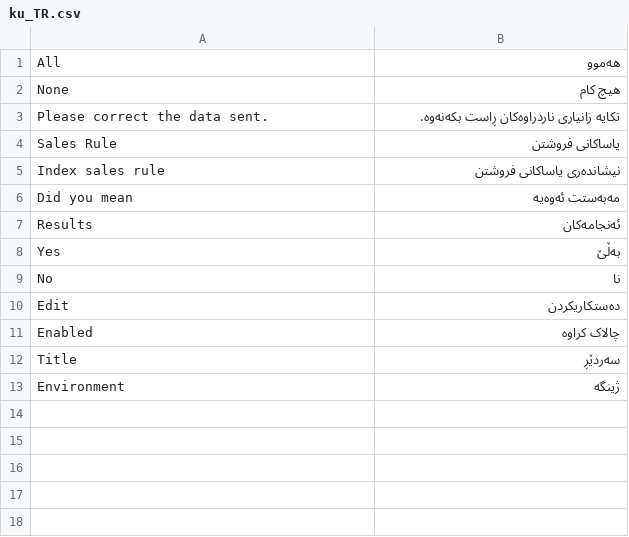
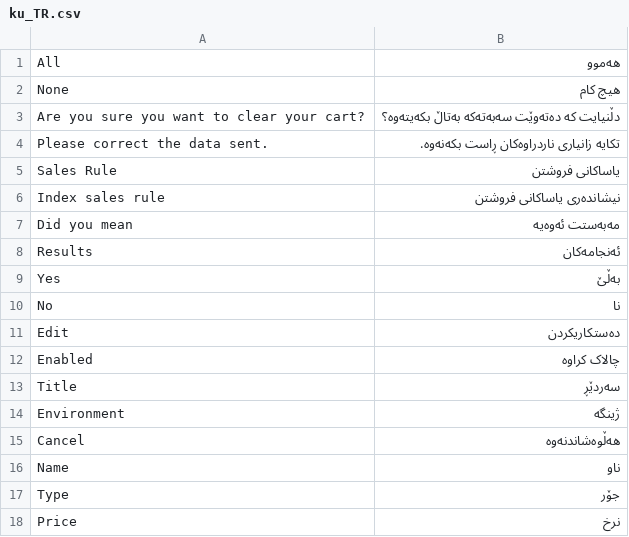
Before and after one commit to magento-l10n/language-ku_TR, a CSV file: ku_TR.csv, drawn as a sheet; the diff names each change by its address in the sheet, - before the commit and + after, or states it on an @@ line.

Commit message:
Updating translations from Crowdin.

```diff
--- a/ku_TR.csv
+++ b/ku_TR.csv
+row 3: Are you sure you want to clear your cart? | دڵنیایت کە دەتەوێت سەبەتەکە بەتاڵ بکەیتەوە؟
+row 15: Cancel | هەڵوەشاندنەوە
+row 16: Name | ناو
+row 17: Type | جۆر
+row 18: Price | نرخ
```
Also changed, not shown: 1 other file.
